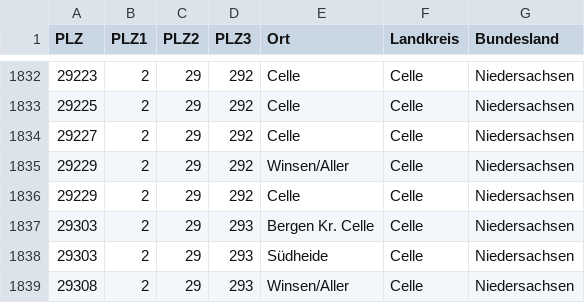
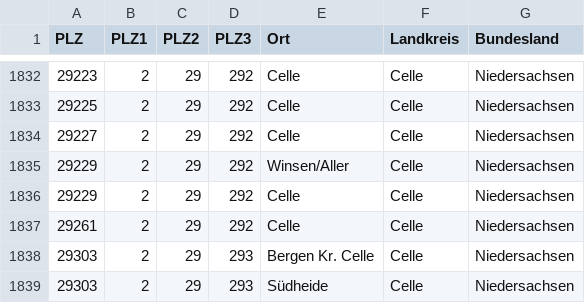
Before and after one commit to weg-li/weg-li, a CSV file: config/data/PLZ_Ort_Landkreis_Bundesland_Mapping_DE.csv, drawn as a sheet; only a part is shown, gaps mark what is left out; the shorter side is filled out with more unchanged rows; the diff names each change by its address in the sheet, - before the commit and + after, or states it on an @@ line.

Commit message:
postfach

```diff
--- a/config/data/PLZ_Ort_Landkreis_Bundesland_Mapping_DE.csv
+++ b/config/data/PLZ_Ort_Landkreis_Bundesland_Mapping_DE.csv
+row 1837: 29261 | 2 | 29 | 292 | Celle | Celle | Niedersachsen
```
